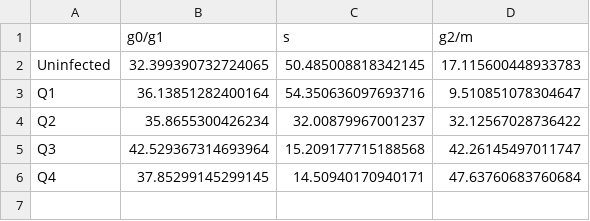
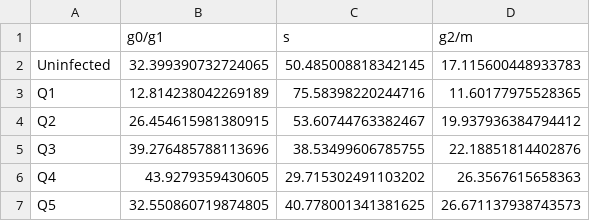
Before and after one commit to jodiejacobs/Jacobs_et_al_2026_wolbachia-drosophila-scrnaseq, a CSV file: cell_culture_system/figures/titer_vs_cellcycle/q2_composition_wolbachia_infection.csv, drawn as a sheet.

```diff
--- a/cell_culture_system/figures/titer_vs_cellcycle/q2_composition_wolbachia_infection.csv
+++ b/cell_culture_system/figures/titer_vs_cellcycle/q2_composition_wolbachia_infection.csv
@@ -2,5 +2,6 @@
 Uninfected,32.399390732724065,50.485008818342145,17.115600448933783
-Q1,36.13851282400164,54.350636097693716,9.510851078304647
-Q2,35.8655300426234,32.00879967001237,32.12567028736422
-Q3,42.529367314693964,15.209177715188568,42.26145497011747
-Q4,37.85299145299145,14.50940170940171,47.63760683760684
+Q1,12.814238042269189,75.58398220244716,11.60177975528365
+Q2,26.454615981380915,53.60744763382467,19.937936384794412
+Q3,39.276485788113696,38.53499606785755,22.18851814402876
+Q4,43.9279359430605,29.715302491103202,26.3567615658363
+Q5,32.550860719874805,40.778001341381625,26.671137938743573
```
Also changed, not shown: cell_culture_system/figures/titer_vs_cellcycle/q1_bin_summary_wolbachia_infection.csv, cell_culture_system/figures/titer_vs_cellcycle/q1_spearman_wolbachia_infection.csv, 21 other files.
